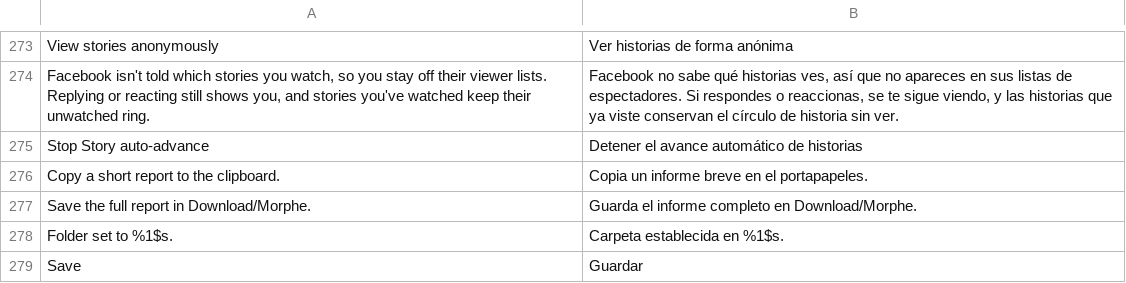
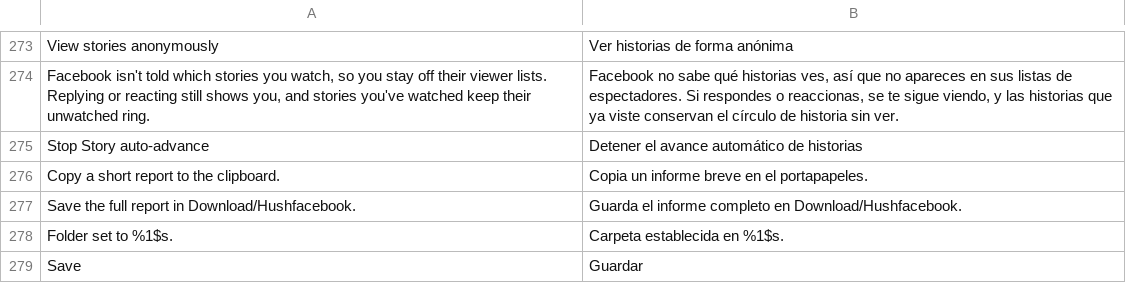
Before and after one commit to JhouHank/HushFacebook, a TSV file: extensions/shared/library/src/main/l10n/es.tsv, drawn as a sheet; only a part is shown, gaps mark what is left out.

```diff
--- a/extensions/shared/library/src/main/l10n/es.tsv
+++ b/extensions/shared/library/src/main/l10n/es.tsv
@@ -276,3 +276,3 @@ Stop Story auto-advance	Detener el avance automático de historias
 Copy a short report to the clipboard.	Copia un informe breve en el portapapeles.
-Save the full report in Download/Morphe.	Guarda el informe completo en Download/Morphe.
+Save the full report in Download/Hushfacebook.	Guarda el informe completo en Download/Hushfacebook.
 Folder set to %1$s.	Carpeta establecida en %1$s.
```
Also changed, not shown: extensions/shared/library/src/main/l10n/de.tsv, extensions/shared/library/src/main/l10n/in.tsv, 11 other files.
